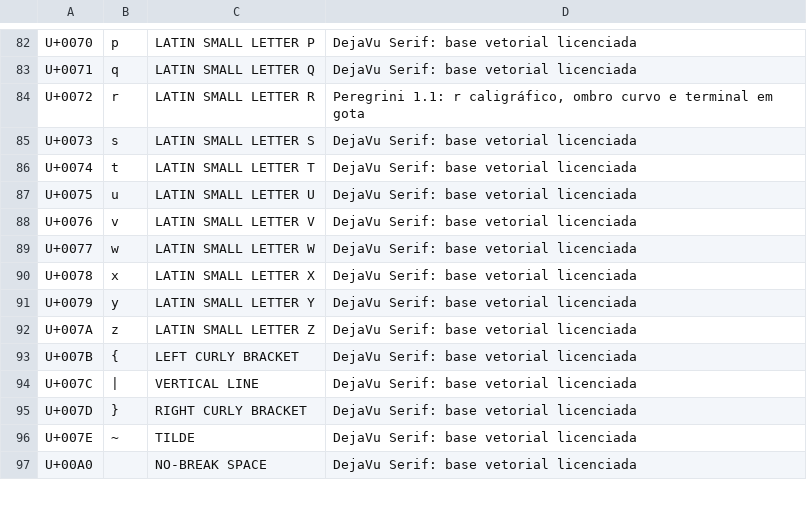
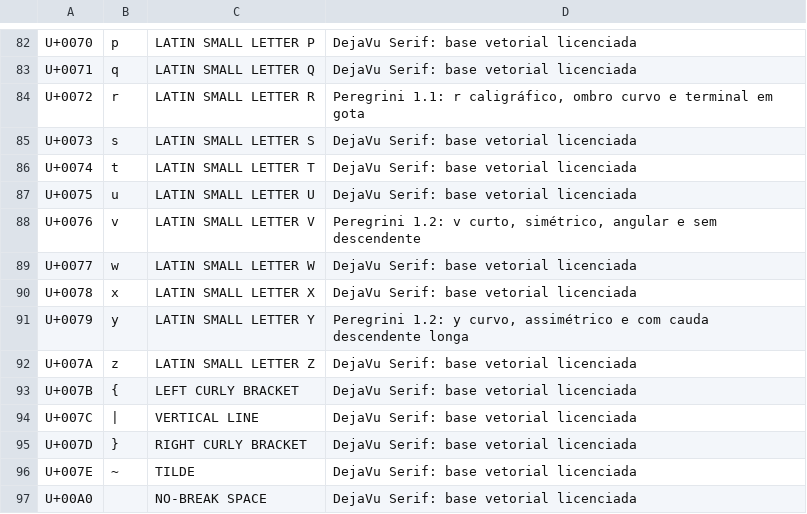
Before and after one commit to DanteAleks/Ensaios-Filosoficos, a CSV file: documentacao/Unicode-Texto.csv, drawn as a sheet; only a part is shown, gaps mark what is left out.

```diff
--- a/documentacao/Unicode-Texto.csv
+++ b/documentacao/Unicode-Texto.csv
@@ -87,6 +87,6 @@ U+0074,t,LATIN SMALL LETTER T,DejaVu Serif: base vetorial licenciada
 U+0075,u,LATIN SMALL LETTER U,DejaVu Serif: base vetorial licenciada
-U+0076,v,LATIN SMALL LETTER V,DejaVu Serif: base vetorial licenciada
+U+0076,v,LATIN SMALL LETTER V,"Peregrini 1.2: v curto, simétrico, angular e sem descendente"
 U+0077,w,LATIN SMALL LETTER W,DejaVu Serif: base vetorial licenciada
 U+0078,x,LATIN SMALL LETTER X,DejaVu Serif: base vetorial licenciada
-U+0079,y,LATIN SMALL LETTER Y,DejaVu Serif: base vetorial licenciada
+U+0079,y,LATIN SMALL LETTER Y,"Peregrini 1.2: y curvo, assimétrico e com cauda descendente longa"
 U+007A,z,LATIN SMALL LETTER Z,DejaVu Serif: base vetorial licenciada
```
Also changed, not shown: documentacao/Unicode-Display.csv, 24 other files.
